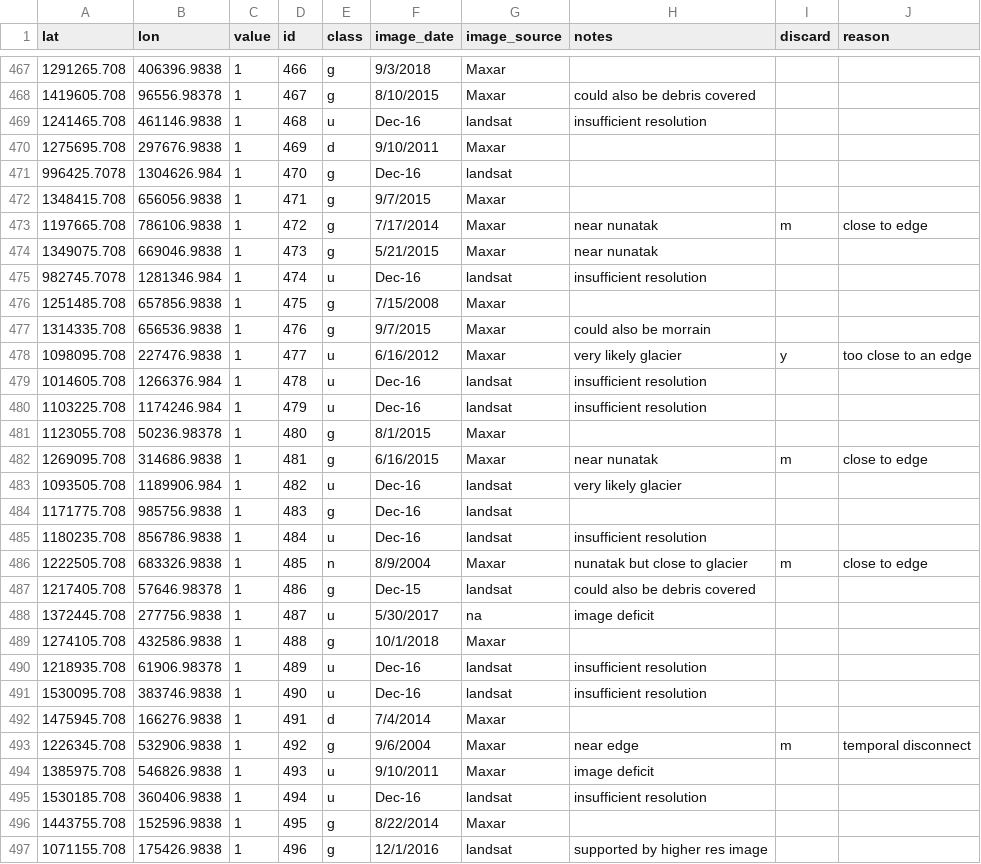
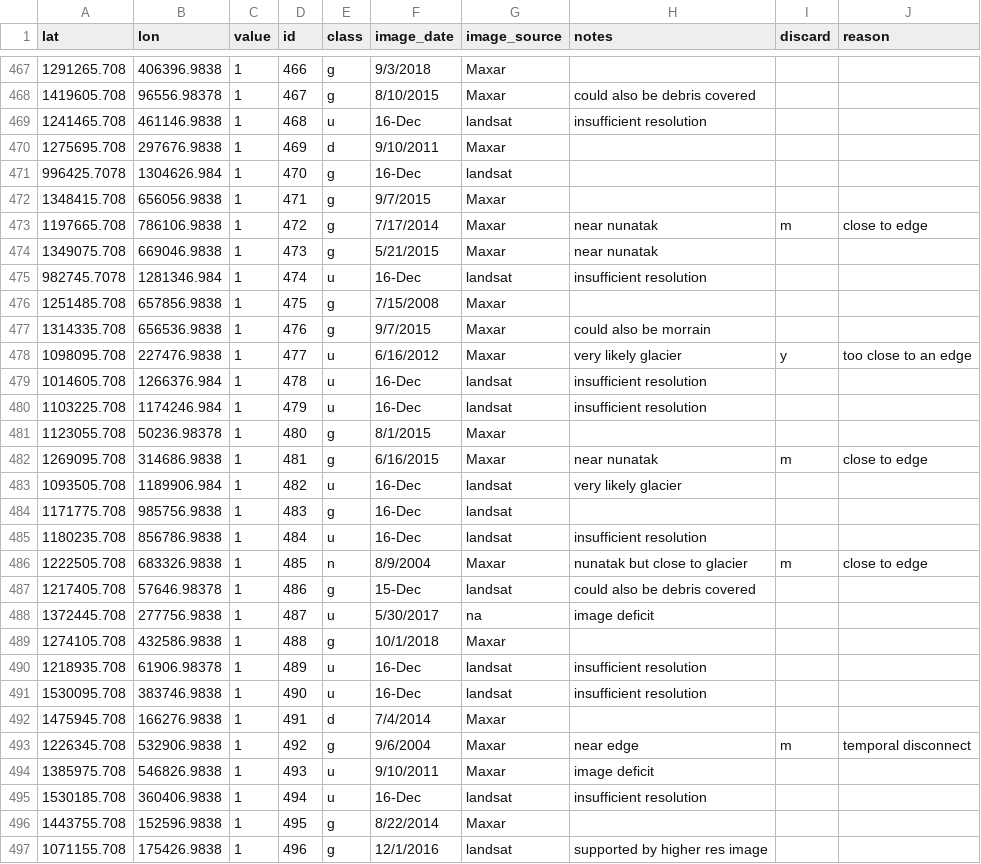
Before and after one commit to eMapR/py3stem, a CSV file: ref_data/2001_gte_10_rgi_nlcd_reclassify_class_two_only_AK_clipped.csv, drawn as a sheet; only a part is shown, gaps mark what is left out; the diff covers the shown part only.

```diff
--- a/ref_data/2001_gte_10_rgi_nlcd_reclassify_class_two_only_AK_clipped.csv
+++ b/ref_data/2001_gte_10_rgi_nlcd_reclassify_class_two_only_AK_clipped.csv
@@ -468,5 +468,5 @@ lat,lon,value,id,class,image_date,image_source,notes,discard,reason
 1419605.708,96556.98378,1,467,g,8/10/2015,Maxar,could also be debris covered,,
-1241465.708,461146.9838,1,468,u,Dec-16,landsat,insufficient resolution,,
+1241465.708,461146.9838,1,468,u,16-Dec,landsat,insufficient resolution,,
 1275695.708,297676.9838,1,469,d,9/10/2011,Maxar,,,
-996425.7078,1304626.984,1,470,g,Dec-16,landsat,,,
+996425.7078,1304626.984,1,470,g,16-Dec,landsat,,,
 1348415.708,656056.9838,1,471,g,9/7/2015,Maxar,,,
@@ -474,3 +474,3 @@ lat,lon,value,id,class,image_date,image_source,notes,discard,reason
 1349075.708,669046.9838,1,473,g,5/21/2015,Maxar,near nunatak,,
-982745.7078,1281346.984,1,474,u,Dec-16,landsat,insufficient resolution,,
+982745.7078,1281346.984,1,474,u,16-Dec,landsat,insufficient resolution,,
 1251485.708,657856.9838,1,475,g,7/15/2008,Maxar,,,
@@ -478,15 +478,15 @@ lat,lon,value,id,class,image_date,image_source,notes,discard,reason
 1098095.708,227476.9838,1,477,u,6/16/2012,Maxar,very likely glacier,y,too close to an edge
-1014605.708,1266376.984,1,478,u,Dec-16,landsat,insufficient resolution,,
-1103225.708,1174246.984,1,479,u,Dec-16,landsat,insufficient resolution,,
+1014605.708,1266376.984,1,478,u,16-Dec,landsat,insufficient resolution,,
+1103225.708,1174246.984,1,479,u,16-Dec,landsat,insufficient resolution,,
 1123055.708,50236.98378,1,480,g,8/1/2015,Maxar,,,
 1269095.708,314686.9838,1,481,g,6/16/2015,Maxar,near nunatak,m,close to edge
-1093505.708,1189906.984,1,482,u,Dec-16,landsat,very likely glacier ,,
-1171775.708,985756.9838,1,483,g,Dec-16,landsat,,,
-1180235.708,856786.9838,1,484,u,Dec-16,landsat,insufficient resolution,,
+1093505.708,1189906.984,1,482,u,16-Dec,landsat,very likely glacier ,,
+1171775.708,985756.9838,1,483,g,16-Dec,landsat,,,
+1180235.708,856786.9838,1,484,u,16-Dec,landsat,insufficient resolution,,
 1222505.708,683326.9838,1,485,n,8/9/2004,Maxar,nunatak but close to glacier,m,close to edge
-1217405.708,57646.98378,1,486,g,Dec-15,landsat,could also be debris covered,,
+1217405.708,57646.98378,1,486,g,15-Dec,landsat,could also be debris covered,,
 1372445.708,277756.9838,1,487,u,5/30/2017,na,image deficit ,,
 1274105.708,432586.9838,1,488,g,10/1/2018,Maxar,,,
-1218935.708,61906.98378,1,489,u,Dec-16,landsat,insufficient resolution,,
-1530095.708,383746.9838,1,490,u,Dec-16,landsat,insufficient resolution,,
+1218935.708,61906.98378,1,489,u,16-Dec,landsat,insufficient resolution,,
+1530095.708,383746.9838,1,490,u,16-Dec,landsat,insufficient resolution,,
 1475945.708,166276.9838,1,491,d,7/4/2014,Maxar,,,
@@ -494,3 +494,3 @@ lat,lon,value,id,class,image_date,image_source,notes,discard,reason
 1385975.708,546826.9838,1,493,u,9/10/2011,Maxar,image deficit ,,
-1530185.708,360406.9838,1,494,u,Dec-16,landsat,insufficient resolution,,
+1530185.708,360406.9838,1,494,u,16-Dec,landsat,insufficient resolution,,
 1443755.708,152596.9838,1,495,g,8/22/2014,Maxar,,,
```
Also changed, not shown: 34 edited cells elsewhere in this file, 6 other files.
